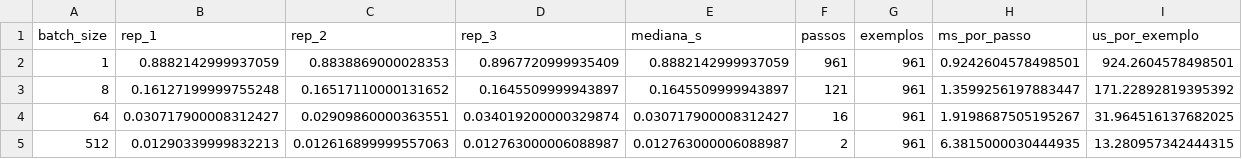
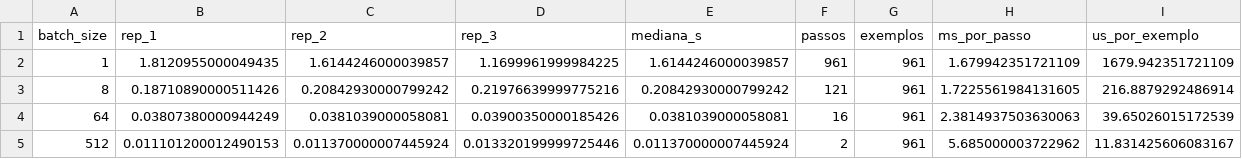
Before and after one commit to icaj/classroom-lab3, a CSV file: resultados/a3_tempos_resumo.csv, drawn as a sheet.

```diff
--- a/resultados/a3_tempos_resumo.csv
+++ b/resultados/a3_tempos_resumo.csv
@@ -1,5 +1,5 @@
 batch_size,rep_1,rep_2,rep_3,mediana_s,passos,exemplos,ms_por_passo,us_por_exemplo
-1,0.8882142999937059,0.8838869000028353,0.8967720999935409,0.8882142999937059,961,961,0.9242604578498501,924.2604578498501
-8,0.16127199999755248,0.16517110000131652,0.1645509999943897,0.1645509999943897,121,961,1.3599256197883447,171.22892819395392
-64,0.030717900008312427,0.02909860000363551,0.034019200000329874,0.030717900008312427,16,961,1.9198687505195267,31.964516137682025
-512,0.01290339999832213,0.012616899999557063,0.012763000006088987,0.012763000006088987,2,961,6.3815000030444935,13.280957342444315
+1,1.8120955000049435,1.6144246000039857,1.1699961999984225,1.6144246000039857,961,961,1.679942351721109,1679.942351721109
+8,0.18710890000511426,0.20842930000799242,0.21976639999775216,0.20842930000799242,121,961,1.7225561984131605,216.8879292486914
+64,0.03807380000944249,0.0381039000058081,0.03900350000185426,0.0381039000058081,16,961,2.3814937503630063,39.65026015172539
+512,0.011101200012490153,0.011370000007445924,0.013320199999725446,0.011370000007445924,2,961,5.685000003722962,11.831425606083167
```
Also changed, not shown: resultados/a3_tempos_brutos.csv, 3 other files.
